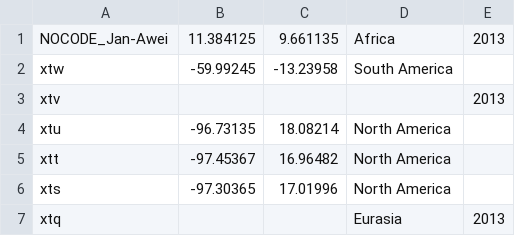
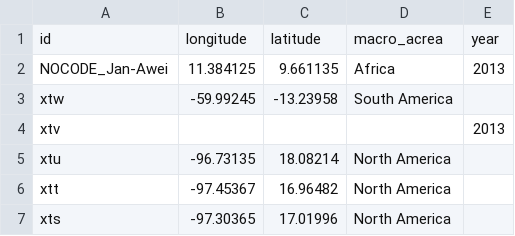
Before and after one commit to glottolog/glottolog-legacy, a CSV file: languoids/lginfo.csv, drawn as a sheet; only a part is shown; the shorter side is filled out with more unchanged rows; the diff names each change by its address in the sheet, - before the commit and + after, or states it on an @@ line.

Commit message:
added header

```diff
--- a/languoids/lginfo.csv
+++ b/languoids/lginfo.csv
+row 1: id | longitude | latitude | macro_acrea | year
```
